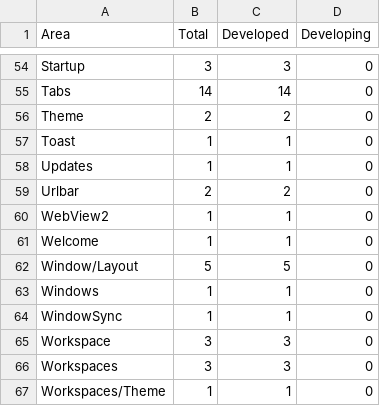
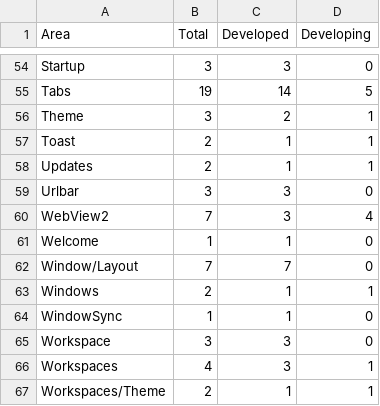
Before and after one commit to pxh52013145/Xbrowser, a CSV file: reference/zen_browser_merged_areas.csv, drawn as a sheet; only a part is shown, gaps mark what is left out; the diff covers the shown part only.

```diff
--- a/reference/zen_browser_merged_areas.csv
+++ b/reference/zen_browser_merged_areas.csv
@@ -54,14 +54,14 @@
 "Startup","3","3","0"
-"Tabs","14","14","0"
-"Theme","2","2","0"
-"Toast","1","1","0"
-"Updates","1","1","0"
-"Urlbar","2","2","0"
-"WebView2","1","1","0"
+"Tabs","19","14","5"
+"Theme","3","2","1"
+"Toast","2","1","1"
+"Updates","2","1","1"
+"Urlbar","3","3","0"
+"WebView2","7","3","4"
 "Welcome","1","1","0"
-"Window/Layout","5","5","0"
-"Windows","1","1","0"
+"Window/Layout","7","7","0"
+"Windows","2","1","1"
 "WindowSync","1","1","0"
 "Workspace","3","3","0"
-"Workspaces","3","3","0"
-"Workspaces/Theme","1","1","0"
+"Workspaces","4","3","1"
+"Workspaces/Theme","2","1","1"
```
Also changed, not shown: 65 edited cells elsewhere in this file, reference/zen_browser_merged_counts_by_area.csv, 26 other files.
